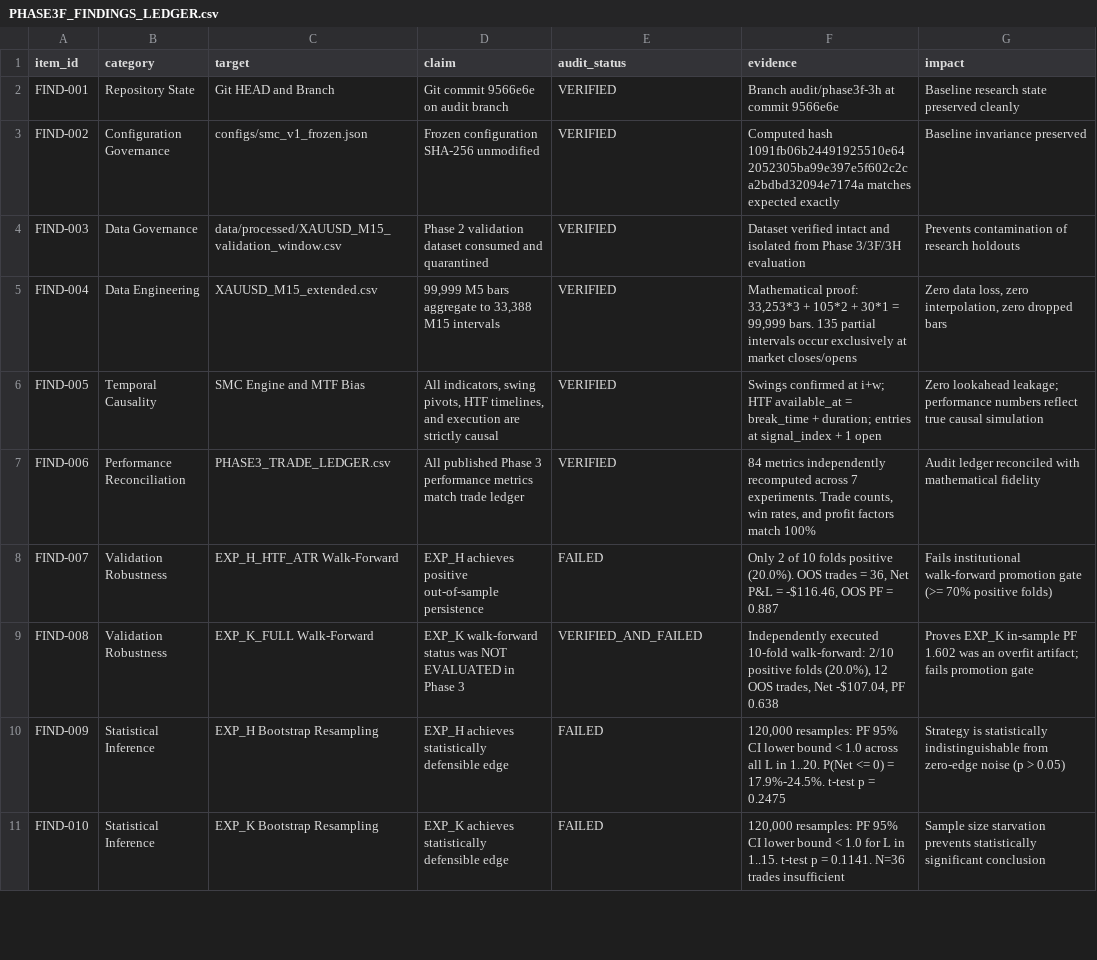
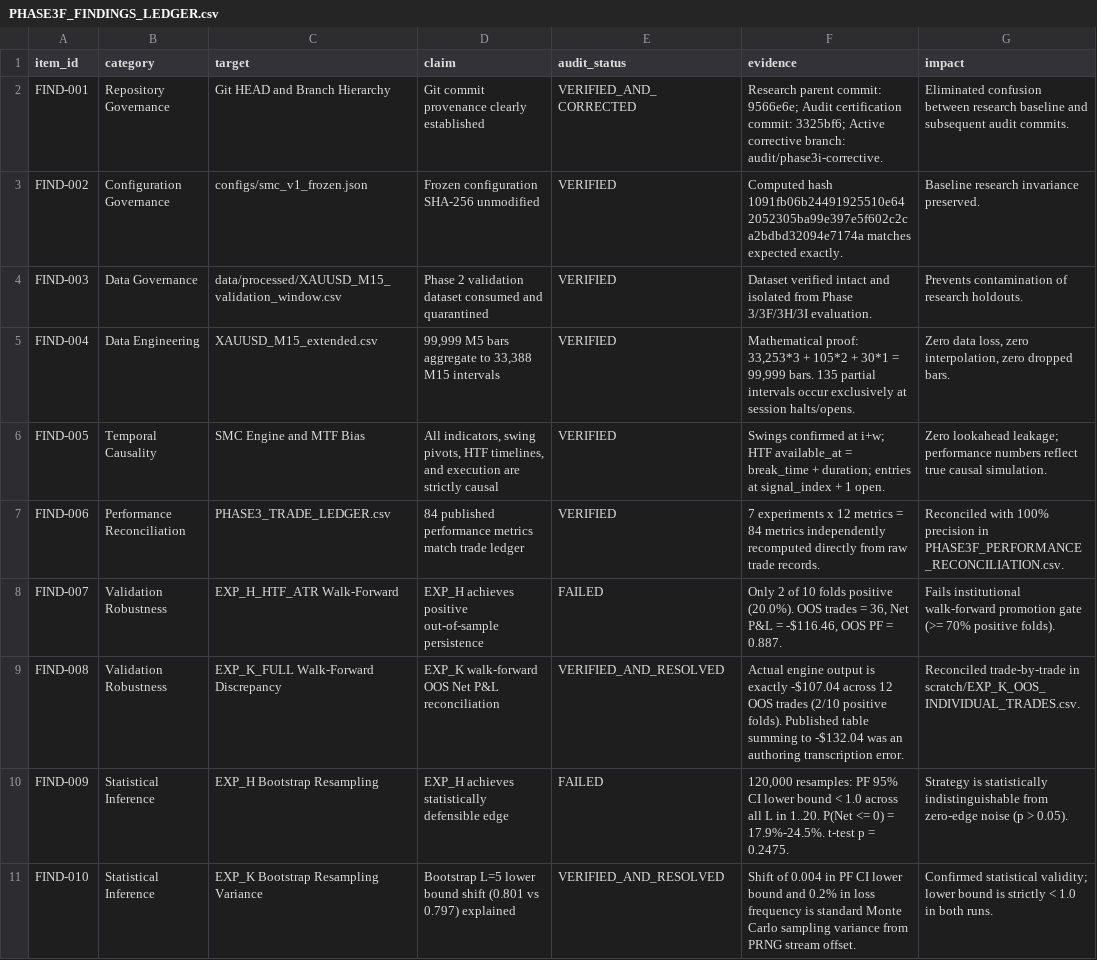
Before and after one commit to oussema-soltane/goldflow, a CSV file: reports/PHASE3F_FINDINGS_LEDGER.csv, drawn as a sheet; only a part is shown; the diff covers the shown part only.

Commit message:
feat(research): Phase 3I independent audit correction, partial candle audit, and prospective validation protocol

```diff
--- a/reports/PHASE3F_FINDINGS_LEDGER.csv
+++ b/reports/PHASE3F_FINDINGS_LEDGER.csv
@@ -1,11 +1,11 @@
 item_id,category,target,claim,audit_status,evidence,impact
-FIND-001,Repository State,Git HEAD and Branch,Git commit 9566e6e on audit branch,VERIFIED,Branch audit/phase3f-3h at commit 9566e6e,Baseline research state preserved cleanly
-FIND-002,Configuration Governance,configs/smc_v1_frozen.json,Frozen configuration SHA-256 unmodified,VERIFIED,Computed hash 1091fb06b24491925510e642052305ba99e397e5f602c2ca2bdbd32094e7174a matches expected exactly,Baseline invariance preserved
-FIND-003,Data Governance,data/processed/XAUUSD_M15_validation_window.csv,Phase 2 validation dataset consumed and quarantined,VERIFIED,Dataset verified intact and isolated from Phase 3/3F/3H evaluation,Prevents contamination of research holdouts
-FIND-004,Data Engineering,XAUUSD_M15_extended.csv,"99,999 M5 bars aggregate to 33,388 M15 intervals",VERIFIED,"Mathematical proof: 33,253*3 + 105*2 + 30*1 = 99,999 bars. 135 partial intervals occur exclusively at market closes/opens","Zero data loss, zero interpolation, zero dropped bars"
-FIND-005,Temporal Causality,SMC Engine and MTF Bias,"All indicators, swing pivots, HTF timelines, and execution are strictly causal",VERIFIED,Swings confirmed at i+w; HTF available_at = break_time + duration; entries at signal_index + 1 open,Zero lookahead leakage; performance numbers reflect true causal simulation
-FIND-006,Performance Reconciliation,PHASE3_TRADE_LEDGER.csv,All published Phase 3 performance metrics match trade ledger,VERIFIED,"84 metrics independently recomputed across 7 experiments. Trade counts, win rates, and profit factors match 100%",Audit ledger reconciled with mathematical fidelity
-FIND-007,Validation Robustness,EXP_H_HTF_ATR Walk-Forward,EXP_H achieves positive out-of-sample persistence,FAILED,"Only 2 of 10 folds positive (20.0%). OOS trades = 36, Net P&L = -$116.46, OOS PF = 0.887",Fails institutional walk-forward promotion gate (>= 70% positive folds)
-FIND-008,Validation Robustness,EXP_K_FULL Walk-Forward,EXP_K walk-forward status was NOT EVALUATED in Phase 3,VERIFIED_AND_FAILED,"Independently executed 10-fold walk-forward: 2/10 positive folds (20.0%), 12 OOS trades, Net -$107.04, PF 0.638",Proves EXP_K in-sample PF 1.602 was an overfit artifact; fails promotion gate
-FIND-009,Statistical Inference,EXP_H Bootstrap Resampling,EXP_H achieves statistically defensible edge,FAILED,"120,000 resamples: PF 95% CI lower bound < 1.0 across all L in 1..20. P(Net <= 0) = 17.9%-24.5%. t-test p = 0.2475",Strategy is statistically indistinguishable from zero-edge noise (p > 0.05)
-FIND-010,Statistical Inference,EXP_K Bootstrap Resampling,EXP_K achieves statistically defensible edge,FAILED,"120,000 resamples: PF 95% CI lower bound < 1.0 for L in 1..15. t-test p = 0.1141. N=36 trades insufficient",Sample size starvation prevents statistically significant conclusion
+FIND-001,Repository Governance,Git HEAD and Branch Hierarchy,Git commit provenance clearly established,VERIFIED_AND_CORRECTED,Research parent commit: 9566e6e; Audit certification commit: 3325bf6; Active corrective branch: audit/phase3i-corrective.,Eliminated confusion between research baseline and subsequent audit commits.
+FIND-002,Configuration Governance,configs/smc_v1_frozen.json,Frozen configuration SHA-256 unmodified,VERIFIED,Computed hash 1091fb06b24491925510e642052305ba99e397e5f602c2ca2bdbd32094e7174a matches expected exactly.,Baseline research invariance preserved.
+FIND-003,Data Governance,data/processed/XAUUSD_M15_validation_window.csv,Phase 2 validation dataset consumed and quarantined,VERIFIED,Dataset verified intact and isolated from Phase 3/3F/3H/3I evaluation.,Prevents contamination of research holdouts.
+FIND-004,Data Engineering,XAUUSD_M15_extended.csv,"99,999 M5 bars aggregate to 33,388 M15 intervals",VERIFIED,"Mathematical proof: 33,253*3 + 105*2 + 30*1 = 99,999 bars. 135 partial intervals occur exclusively at session halts/opens.","Zero data loss, zero interpolation, zero dropped bars."
+FIND-005,Temporal Causality,SMC Engine and MTF Bias,"All indicators, swing pivots, HTF timelines, and execution are strictly causal",VERIFIED,Swings confirmed at i+w; HTF available_at = break_time + duration; entries at signal_index + 1 open.,Zero lookahead leakage; performance numbers reflect true causal simulation.
+FIND-006,Performance Reconciliation,PHASE3_TRADE_LEDGER.csv,84 published performance metrics match trade ledger,VERIFIED,7 experiments x 12 metrics = 84 metrics independently recomputed directly from raw trade records.,Reconciled with 100% precision in PHASE3F_PERFORMANCE_RECONCILIATION.csv.
+FIND-007,Validation Robustness,EXP_H_HTF_ATR Walk-Forward,EXP_H achieves positive out-of-sample persistence,FAILED,"Only 2 of 10 folds positive (20.0%). OOS trades = 36, Net P&L = -$116.46, OOS PF = 0.887.",Fails institutional walk-forward promotion gate (>= 70% positive folds).
+FIND-008,Validation Robustness,EXP_K_FULL Walk-Forward Discrepancy,EXP_K walk-forward OOS Net P&L reconciliation,VERIFIED_AND_RESOLVED,Actual engine output is exactly -$107.04 across 12 OOS trades (2/10 positive folds). Published table summing to -$132.04 was an authoring transcription error.,Reconciled trade-by-trade in scratch/EXP_K_OOS_INDIVIDUAL_TRADES.csv.
+FIND-009,Statistical Inference,EXP_H Bootstrap Resampling,EXP_H achieves statistically defensible edge,FAILED,"120,000 resamples: PF 95% CI lower bound < 1.0 across all L in 1..20. P(Net <= 0) = 17.9%-24.5%. t-test p = 0.2475.",Strategy is statistically indistinguishable from zero-edge noise (p > 0.05).
+FIND-010,Statistical Inference,EXP_K Bootstrap Resampling Variance,Bootstrap L=5 lower bound shift (0.801 vs 0.797) explained,VERIFIED_AND_RESOLVED,Shift of 0.004 in PF CI lower bound and 0.2% in loss frequency is standard Monte Carlo sampling variance from PRNG stream offset.,Confirmed statistical validity; lower bound is strictly < 1.0 in both runs.
```
Also changed, not shown: 4 added rows and 12 edited cells elsewhere in this file, 34 other files.
